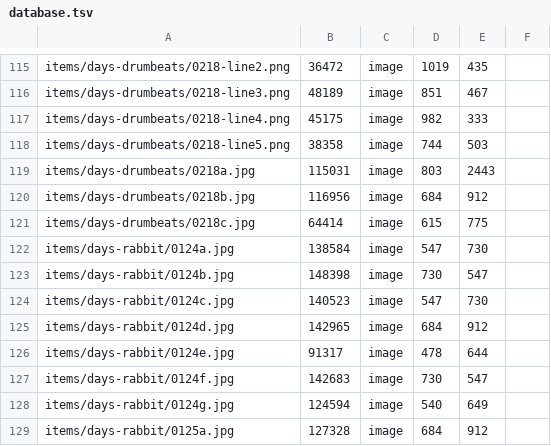
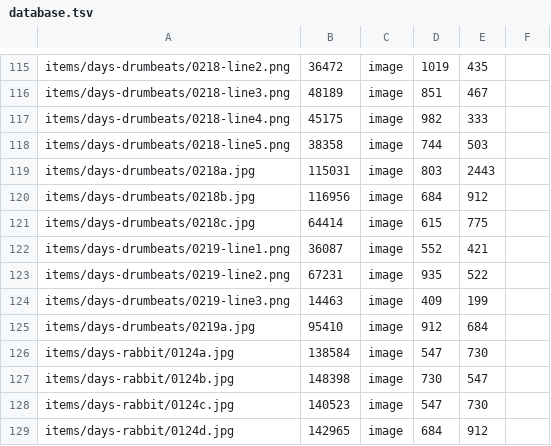
Before and after one commit to ayuusweetfish/caisse, a TSV file: misc/stat/database.tsv, drawn as a sheet; only a part is shown, gaps mark what is left out; the shorter side is filled out with more unchanged rows; the diff names each change by its address in the sheet, - before the commit and + after, or states it on an @@ line.

Commit message:
+days-drumbeats

```diff
--- a/misc/stat/database.tsv
+++ b/misc/stat/database.tsv
+row 122: items/days-drumbeats/0219-line1.png | 36087 | image | 552 | 421
+row 123: items/days-drumbeats/0219-line2.png | 67231 | image | 935 | 522
+row 124: items/days-drumbeats/0219-line3.png | 14463 | image | 409 | 199
+row 125: items/days-drumbeats/0219a.jpg | 95410 | image | 912 | 684
```
Also changed, not shown: 5 other files.
